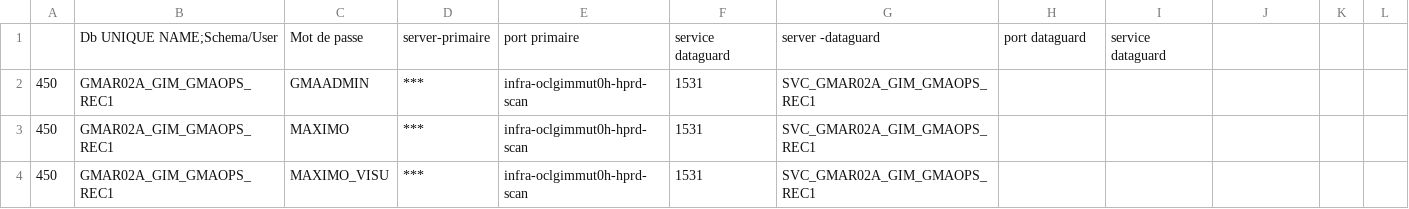
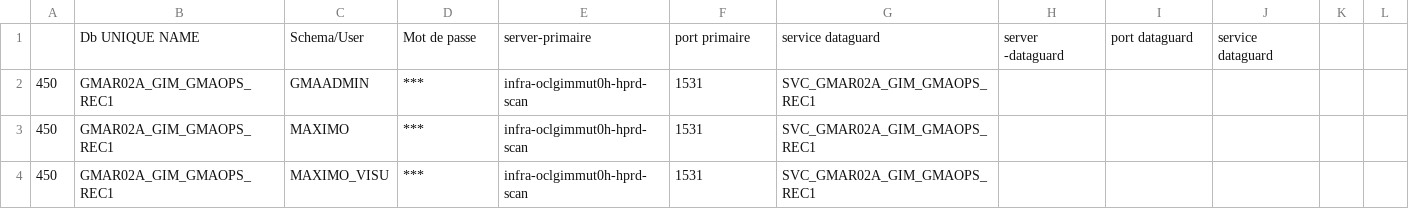
Before and after one commit to jerikojerk/oracle-toolbox, a CSV file: password_dbaas.csv, drawn as a sheet; only a part is shown; removed rows and columns are numbered as before the commit, all else as after; the diff names each change by its address in the sheet, - before the commit and + after, or states it on an @@ line.

Commit message:
Update password_dbaas.csv
fix first column

```diff
--- a/password_dbaas.csv
+++ b/password_dbaas.csv
-row 1:  | Db UNIQUE NAME;Schema/User | Mot de passe | server-primaire | port primaire | service dataguard | server -dataguard | port dataguard | service dataguard
+row 1:  | Db UNIQUE NAME | Schema/User | Mot de passe | server-primaire | port primaire | service dataguard | server -dataguard | port dataguard | service dataguard
```
